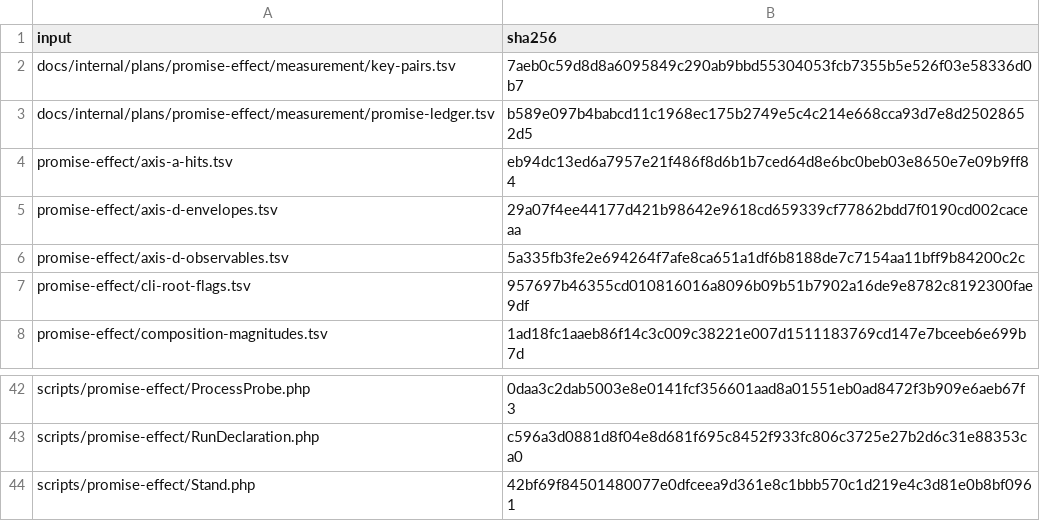
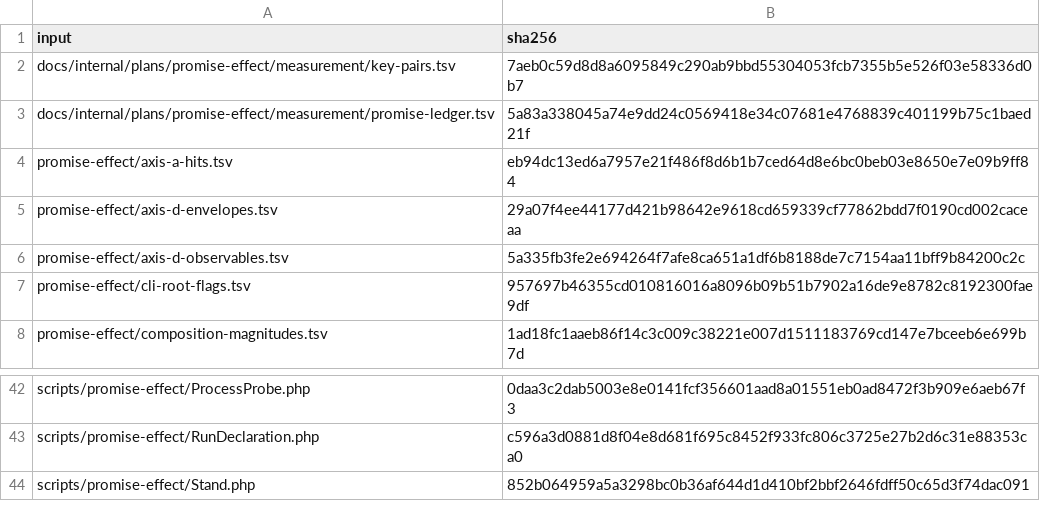
Before and after one commit to qualimetrix/qualimetrix, a TSV file: docs/internal/generated/promise-effect/inputs.stamp.tsv, drawn as a sheet; only a part is shown, gaps mark what is left out.

```diff
--- a/docs/internal/generated/promise-effect/inputs.stamp.tsv
+++ b/docs/internal/generated/promise-effect/inputs.stamp.tsv
@@ -2,3 +2,3 @@ input	sha256
 docs/internal/plans/promise-effect/measurement/key-pairs.tsv	7aeb0c59d8d8a6095849c290ab9bbd55304053fcb7355b5e526f03e58336d0b7
-docs/internal/plans/promise-effect/measurement/promise-ledger.tsv	b589e097b4babcd11c1968ec175b2749e5c4c214e668cca93d7e8d25028652d5
+docs/internal/plans/promise-effect/measurement/promise-ledger.tsv	5a83a338045a74e9dd24c0569418e34c07681e4768839c401199b75c1baed21f
 promise-effect/axis-a-hits.tsv	eb94dc13ed6a7957e21f486f8d6b1b7ced64d8e6bc0beb03e8650e7e09b9ff84
@@ -43,2 +43,2 @@ scripts/promise-effect/ProcessProbe.php	0daa3c2dab5003e8e0141fcf356601aad8a01551
 scripts/promise-effect/RunDeclaration.php	c596a3d0881d8f04e8d681f695c8452f933fc806c3725e27b2d6c31e88353ca0
-scripts/promise-effect/Stand.php	42bf69f84501480077e0dfceea9d361e8c1bbb570c1d219e4c3d81e0b8bf0961
+scripts/promise-effect/Stand.php	852b064959a5a3298bc0b36af644d1d410bf2bbf2646fdff50c65d3f74dac091
```
Also changed, not shown: docs/internal/plans/promise-effect/measurement/promise-ledger.tsv, 5 other files.
